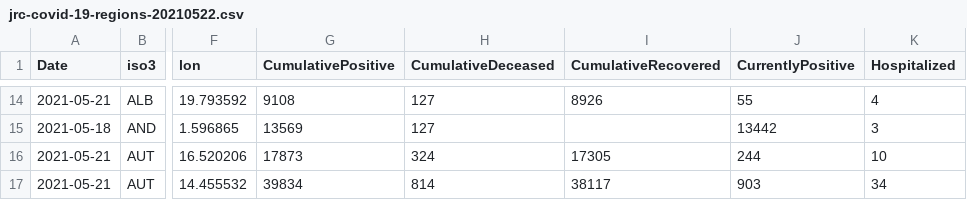
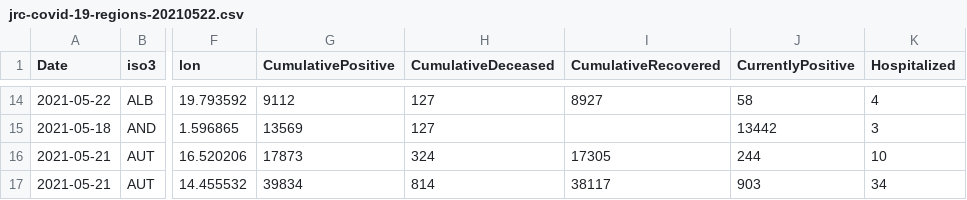
Before and after one commit to nmileva/COVID-19, a CSV file: data-by-region/jrc-covid-19-regions-20210522.csv, drawn as a sheet; only a part is shown, gaps mark what is left out; the diff covers the shown part only; the diff names each change by its address in the sheet, - before the commit and + after, or states it on an @@ line.

```diff
--- a/data-by-region/jrc-covid-19-regions-20210522.csv
+++ b/data-by-region/jrc-covid-19-regions-20210522.csv
-A14 (Date): 2021-05-21
+A14 (Date): 2021-05-22
-G14 (CumulativePositive): 9108
+G14 (CumulativePositive): 9112
-I14 (CumulativeRecovered): 8926
+I14 (CumulativeRecovered): 8927
-J14 (CurrentlyPositive): 55
+J14 (CurrentlyPositive): 58
```
Also changed, not shown: 42 edited cells elsewhere in this file, data-by-country/jrc-covid-19-countries-20210522.csv, data-by-country/jrc-covid-19-countries-latest.csv, 4 other files.
